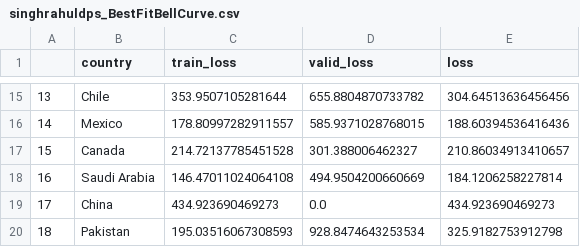
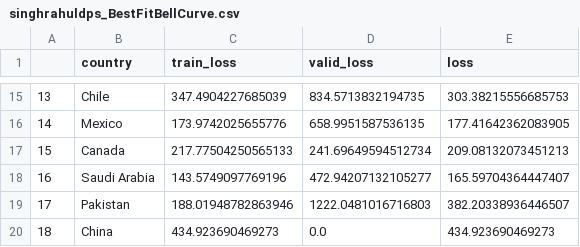
Before and after one commit to singhrahuldps/covid19tracker, a CSV file: loss/singhrahuldps_BestFitBellCurve.csv, drawn as a sheet; only a part is shown, gaps mark what is left out; the diff covers the shown part only.

```diff
--- a/loss/singhrahuldps_BestFitBellCurve.csv
+++ b/loss/singhrahuldps_BestFitBellCurve.csv
@@ -15,6 +15,6 @@
-13,Chile,353.9507105281644,655.8804870733782,304.64513636456456
-14,Mexico,178.80997282911557,585.9371028768015,188.60394536416436
-15,Canada,214.72137785451528,301.388006462327,210.86034913410657
-16,Saudi Arabia,146.47011024064108,494.9504200660669,184.1206258227814
-17,China,434.923690469273,0.0,434.923690469273
-18,Pakistan,195.03516067308593,928.8474643253534,325.9182753912798
+13,Chile,347.4904227685039,834.5713832194735,303.38215556685753
+14,Mexico,173.9742025655776,658.9951587536135,177.41642362083905
+15,Canada,217.77504250565133,241.69649594512734,209.08132073451213
+16,Saudi Arabia,143.5749097769196,472.94207132105277,165.59704364447407
+17,Pakistan,188.01948782863946,1222.0481016716803,382.20338936446507
+18,China,434.923690469273,0.0,434.923690469273
```
Also changed, not shown: 31 edited cells elsewhere in this file, 21 other files.
